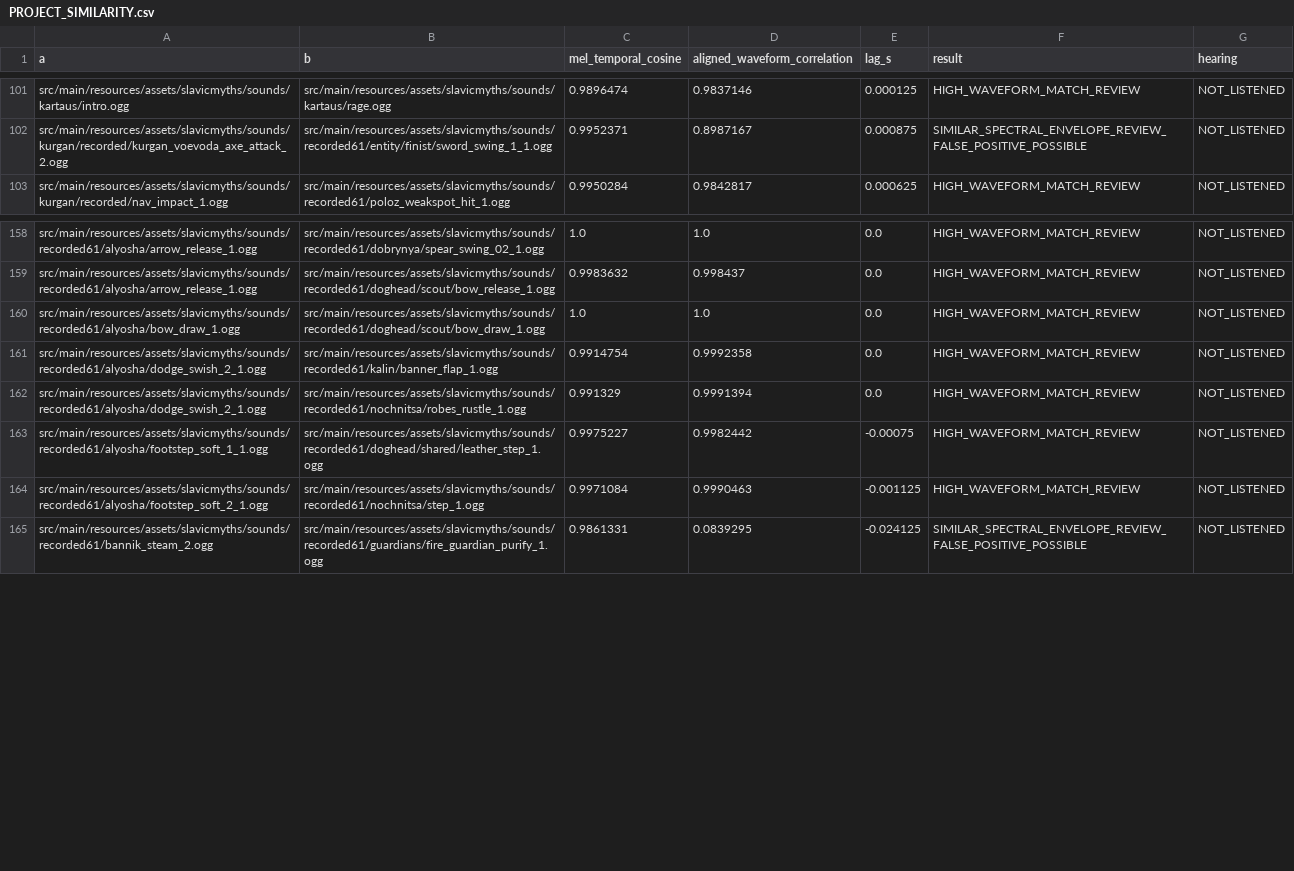
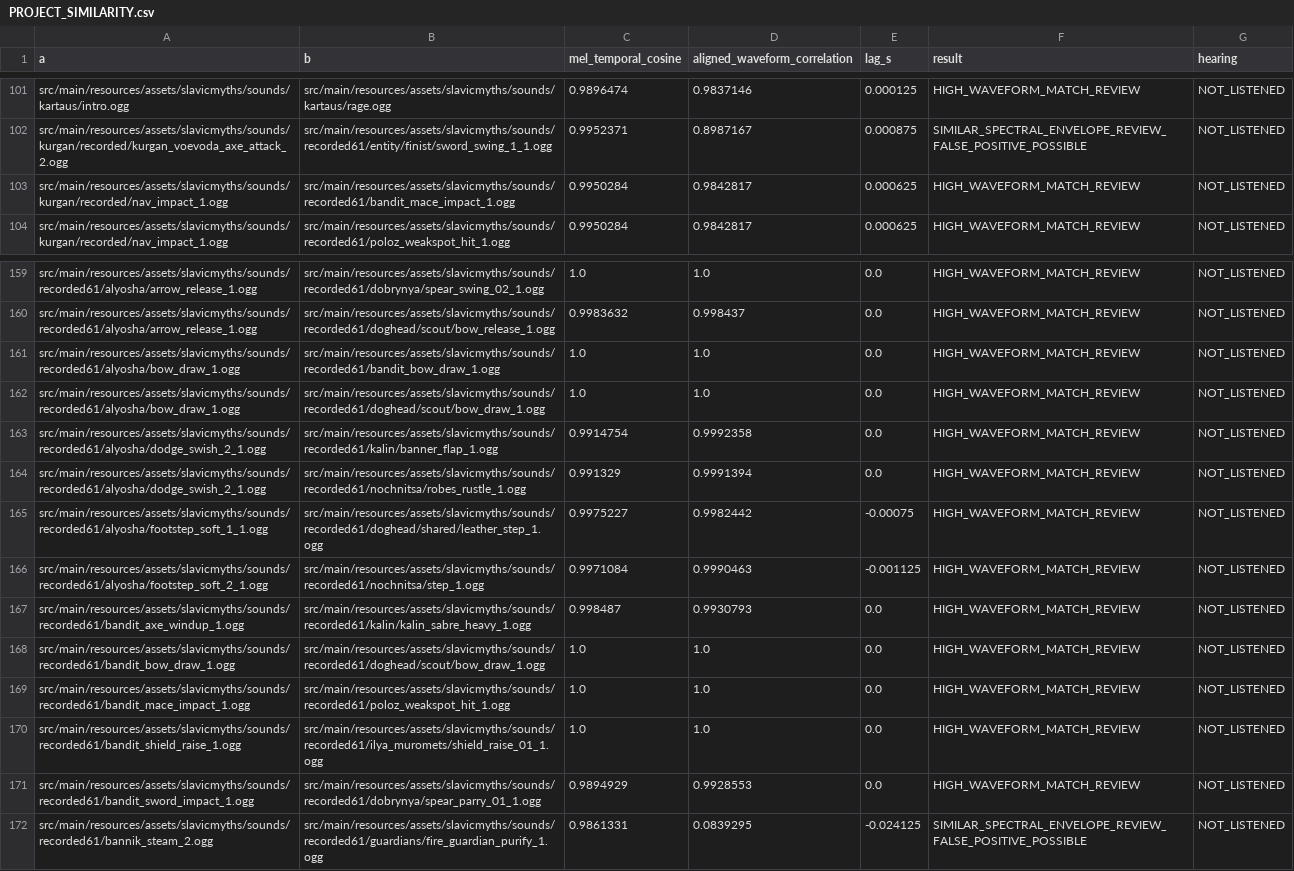
Before and after one commit to Deserag/slavic-myths, a CSV file: docs/audio-review/PROJECT_SIMILARITY.csv, drawn as a sheet; only a part is shown, gaps mark what is left out.

```diff
--- a/docs/audio-review/PROJECT_SIMILARITY.csv
+++ b/docs/audio-review/PROJECT_SIMILARITY.csv
@@ -102,2 +102,3 @@ src/main/resources/assets/slavicmyths/sounds/kartaus/intro.ogg,src/main/resource
 src/main/resources/assets/slavicmyths/sounds/kurgan/recorded/kurgan_voevoda_axe_attack_2.ogg,src/main/resources/assets/slavicmyths/sounds/recorded61/entity/finist/sword_swing_1_1.ogg,0.9952371,0.8987167,0.000875,SIMILAR_SPECTRAL_ENVELOPE_REVIEW_FALSE_POSITIVE_POSSIBLE,NOT_LISTENED
+src/main/resources/assets/slavicmyths/sounds/kurgan/recorded/nav_impact_1.ogg,src/main/resources/assets/slavicmyths/sounds/recorded61/bandit_mace_impact_1.ogg,0.9950284,0.9842817,0.000625,HIGH_WAVEFORM_MATCH_REVIEW,NOT_LISTENED
 src/main/resources/assets/slavicmyths/sounds/kurgan/recorded/nav_impact_1.ogg,src/main/resources/assets/slavicmyths/sounds/recorded61/poloz_weakspot_hit_1.ogg,0.9950284,0.9842817,0.000625,HIGH_WAVEFORM_MATCH_REVIEW,NOT_LISTENED
@@ -159,2 +160,3 @@ src/main/resources/assets/slavicmyths/sounds/recorded61/alyosha/arrow_release_1.
 src/main/resources/assets/slavicmyths/sounds/recorded61/alyosha/arrow_release_1.ogg,src/main/resources/assets/slavicmyths/sounds/recorded61/doghead/scout/bow_release_1.ogg,0.9983632,0.998437,0.0,HIGH_WAVEFORM_MATCH_REVIEW,NOT_LISTENED
+src/main/resources/assets/slavicmyths/sounds/recorded61/alyosha/bow_draw_1.ogg,src/main/resources/assets/slavicmyths/sounds/recorded61/bandit_bow_draw_1.ogg,1.0,1.0,0.0,HIGH_WAVEFORM_MATCH_REVIEW,NOT_LISTENED
 src/main/resources/assets/slavicmyths/sounds/recorded61/alyosha/bow_draw_1.ogg,src/main/resources/assets/slavicmyths/sounds/recorded61/doghead/scout/bow_draw_1.ogg,1.0,1.0,0.0,HIGH_WAVEFORM_MATCH_REVIEW,NOT_LISTENED
@@ -164,2 +166,7 @@ src/main/resources/assets/slavicmyths/sounds/recorded61/alyosha/footstep_soft_1_
 src/main/resources/assets/slavicmyths/sounds/recorded61/alyosha/footstep_soft_2_1.ogg,src/main/resources/assets/slavicmyths/sounds/recorded61/nochnitsa/step_1.ogg,0.9971084,0.9990463,-0.001125,HIGH_WAVEFORM_MATCH_REVIEW,NOT_LISTENED
+src/main/resources/assets/slavicmyths/sounds/recorded61/bandit_axe_windup_1.ogg,src/main/resources/assets/slavicmyths/sounds/recorded61/kalin/kalin_sabre_heavy_1.ogg,0.998487,0.9930793,0.0,HIGH_WAVEFORM_MATCH_REVIEW,NOT_LISTENED
+src/main/resources/assets/slavicmyths/sounds/recorded61/bandit_bow_draw_1.ogg,src/main/resources/assets/slavicmyths/sounds/recorded61/doghead/scout/bow_draw_1.ogg,1.0,1.0,0.0,HIGH_WAVEFORM_MATCH_REVIEW,NOT_LISTENED
+src/main/resources/assets/slavicmyths/sounds/recorded61/bandit_mace_impact_1.ogg,src/main/resources/assets/slavicmyths/sounds/recorded61/poloz_weakspot_hit_1.ogg,1.0,1.0,0.0,HIGH_WAVEFORM_MATCH_REVIEW,NOT_LISTENED
+src/main/resources/assets/slavicmyths/sounds/recorded61/bandit_shield_raise_1.ogg,src/main/resources/assets/slavicmyths/sounds/recorded61/ilya_muromets/shield_raise_01_1.ogg,1.0,1.0,0.0,HIGH_WAVEFORM_MATCH_REVIEW,NOT_LISTENED
+src/main/resources/assets/slavicmyths/sounds/recorded61/bandit_sword_impact_1.ogg,src/main/resources/assets/slavicmyths/sounds/recorded61/dobrynya/spear_parry_01_1.ogg,0.9894929,0.9928553,0.0,HIGH_WAVEFORM_MATCH_REVIEW,NOT_LISTENED
 src/main/resources/assets/slavicmyths/sounds/recorded61/bannik_steam_2.ogg,src/main/resources/assets/slavicmyths/sounds/recorded61/guardians/fire_guardian_purify_1.ogg,0.9861331,0.0839295,-0.024125,SIMILAR_SPECTRAL_ENVELOPE_REVIEW_FALSE_POSITIVE_POSSIBLE,NOT_LISTENED
```
Also changed, not shown: docs/audio-review/SIMILARITY_TRIAGE.csv, 7 other files.
